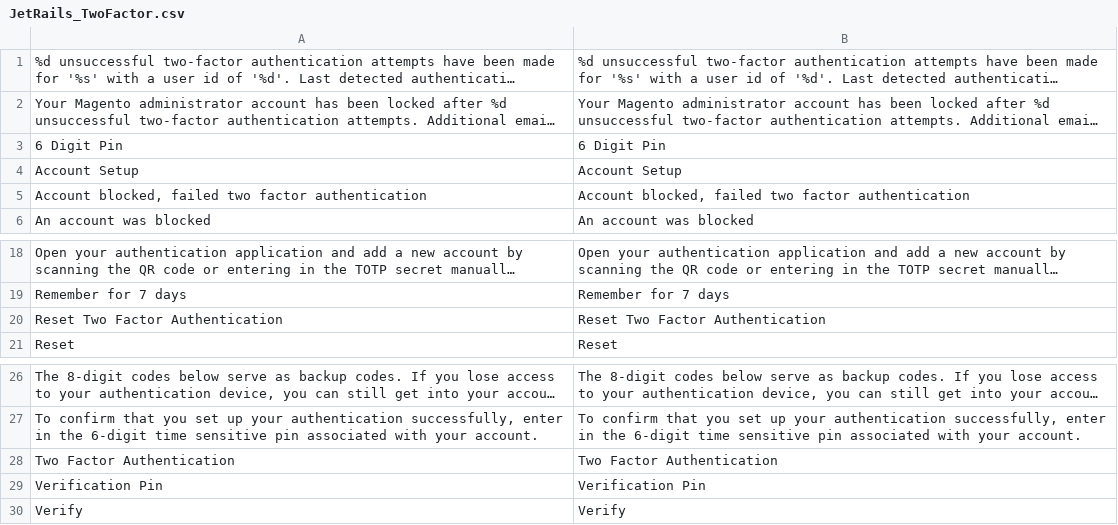
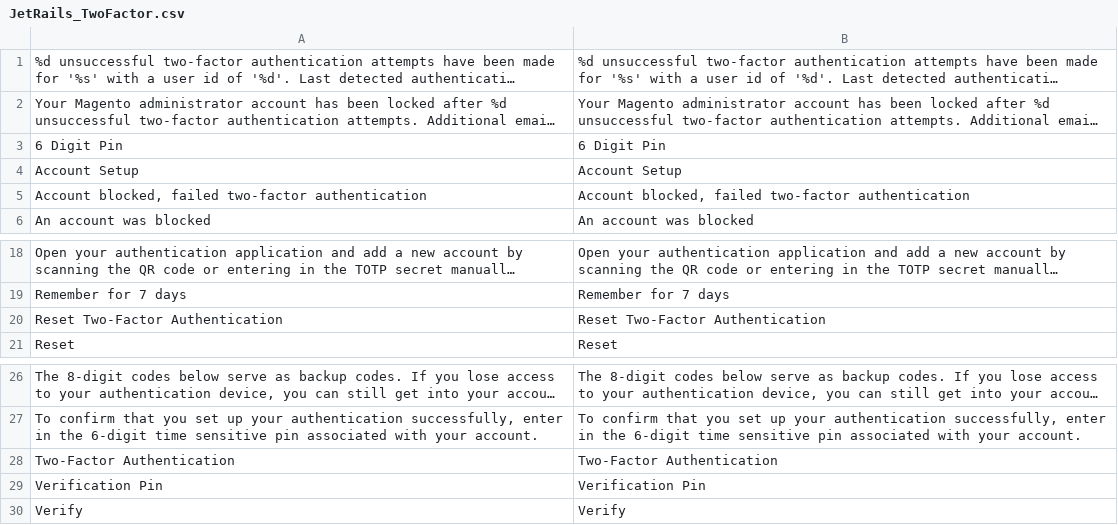
Before and after one commit to jetrails/magento-twofactor, a CSV file: src/app/locale/en_US/JetRails_TwoFactor.csv, drawn as a sheet; only a part is shown, gaps mark what is left out; long unchanged cells end in ….

```diff
--- a/src/app/locale/en_US/JetRails_TwoFactor.csv
+++ b/src/app/locale/en_US/JetRails_TwoFactor.csv
@@ -4,3 +4,3 @@
 "Account Setup","Account Setup"
-"Account blocked, failed two factor authentication","Account blocked, failed two factor authentication"
+"Account blocked, failed two-factor authentication","Account blocked, failed two-factor authentication"
 "An account was blocked","An account was blocked"
@@ -19,3 +19,3 @@
 "Remember for 7 days","Remember for 7 days"
-"Reset Two Factor Authentication","Reset Two Factor Authentication"
+"Reset Two-Factor Authentication","Reset Two-Factor Authentication"
 "Reset","Reset"
@@ -27,3 +27,3 @@
 "To confirm that you set up your authentication successfully, enter in the 6-digit time sensitive pin associated with your account.","To confirm that you set up your authentication successfully, enter in the 6-digit time sensitive pin associated with your account."
-"Two Factor Authentication","Two Factor Authentication"
+"Two-Factor Authentication","Two-Factor Authentication"
 "Verification Pin","Verification Pin"
```
Also changed, not shown: 37 other files.
